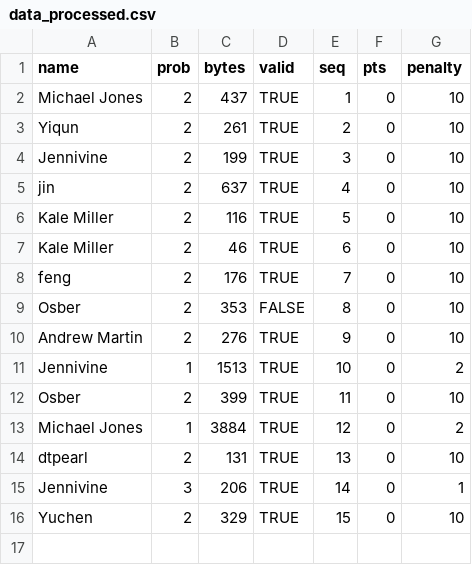
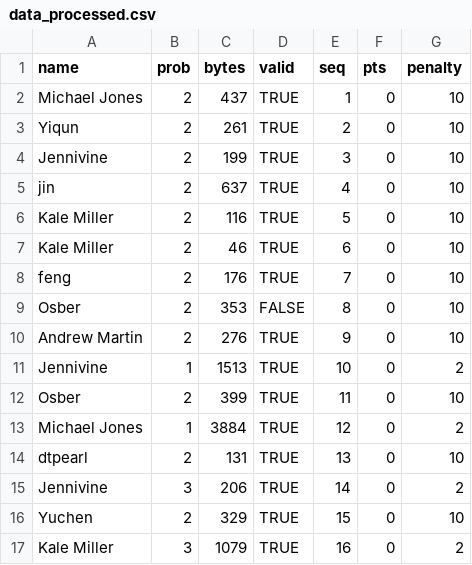
Before and after one commit to Sydney-Competitive-Programming/2019_03_09, a CSV file: data_processed.csv, drawn as a sheet.

```diff
--- a/data_processed.csv
+++ b/data_processed.csv
@@ -14,3 +14,4 @@ Michael Jones,1,3884,TRUE,12,0,2
 dtpearl,2,131,TRUE,13,0,10
-Jennivine,3,206,TRUE,14,0,1
+Jennivine,3,206,TRUE,14,0,2
 Yuchen,2,329,TRUE,15,0,10
+Kale Miller,3,1079,TRUE,16,0,2
```
Also changed, not shown: 3 other files.
